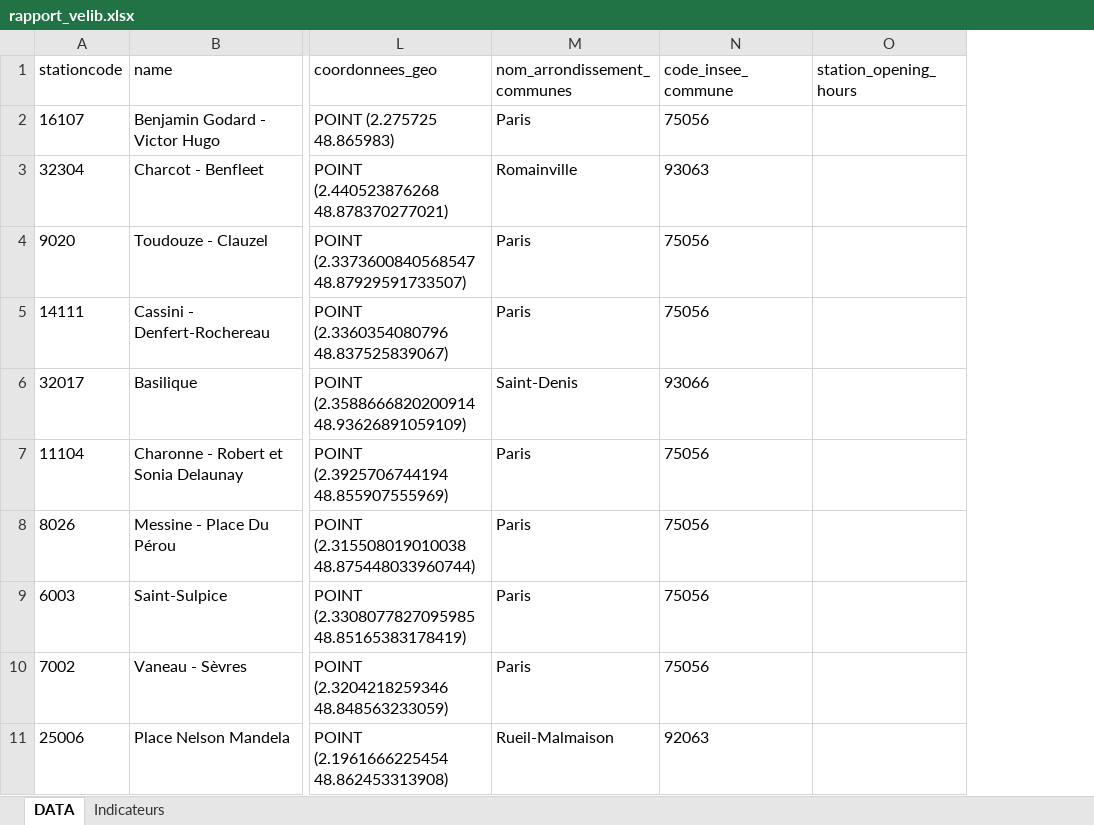
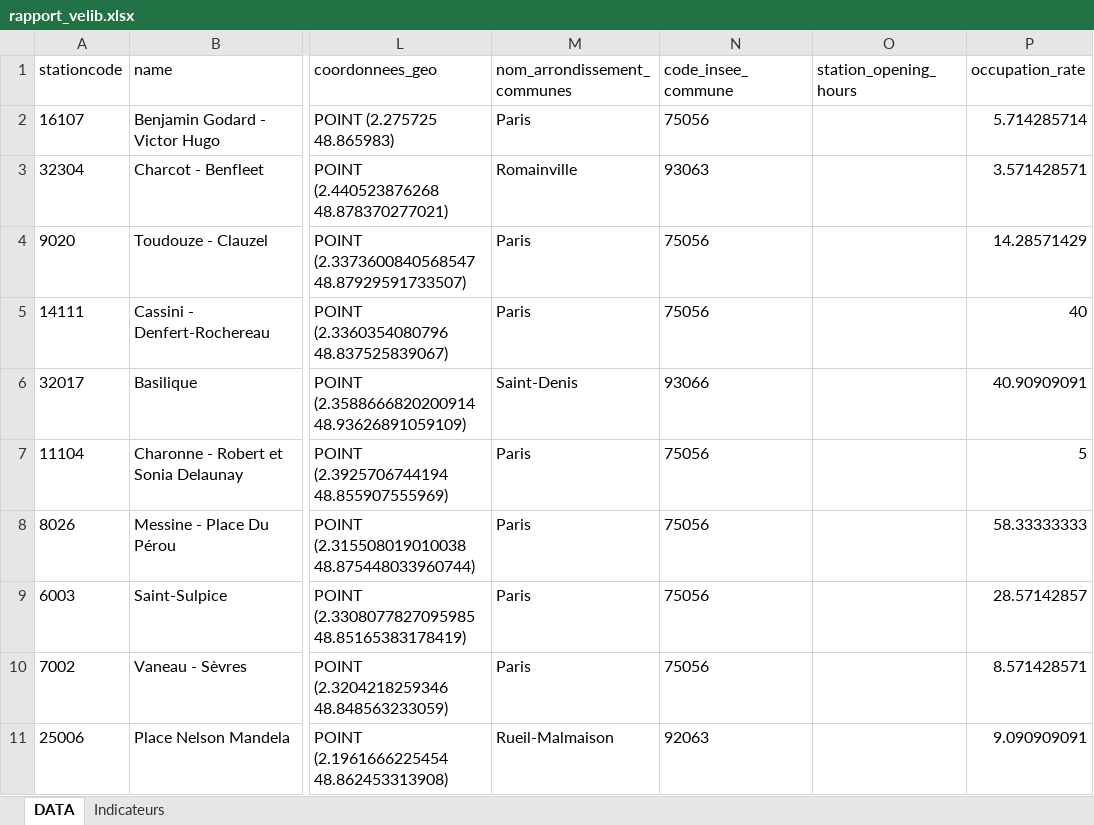
Before and after one commit to LaPouleFolle/reporting_velib, an Excel workbook: data/rapport_velib.xlsx, sheet DATA, drawn as a sheet; only a part is shown, gaps mark what is left out; values as stored, in another font and other column widths than the file's, no borders; the diff names each change by its address in the sheet, - before the commit and + after, or states it on an @@ line.

```diff
--- a/data/rapport_velib.xlsx (sheet DATA)
+++ b/data/rapport_velib.xlsx (sheet DATA)
+column P (occupation_rate), rows 2-11: 5.714285714 | 3.571428571 | 14.28571429 | 40 | 40.90909091 | 5 | 58.33333333 | 28.57142857 | 8.571428571 | 9.090909091
```
Also changed, not shown: sheet Indicateurs, charts or pictures, 8 other files.
